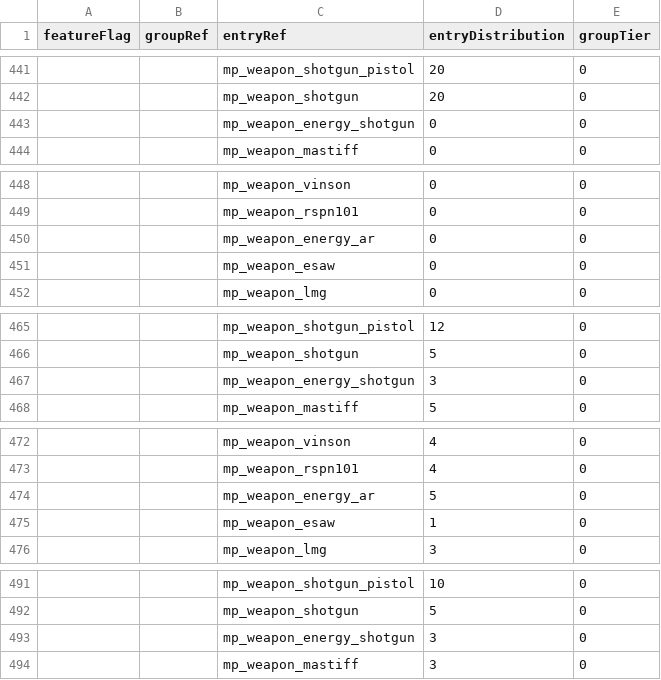
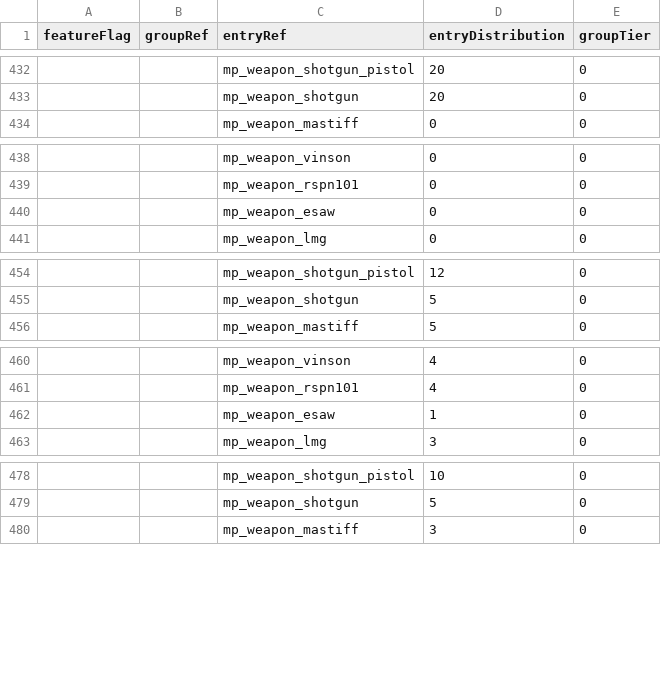
Before and after one commit to CafeFPS/r5_flowstate_rpak, a CSV file: assets/datatable/flowstate_all_new_groups.csv, drawn as a sheet; only a part is shown, gaps mark what is left out; the diff covers the shown part only.

Commit message:
edit datatables
remove preset red tier weapons

```diff
--- a/assets/datatable/flowstate_all_new_groups.csv
+++ b/assets/datatable/flowstate_all_new_groups.csv
@@ -442,3 +433,2 @@ featureFlag,groupRef,entryRef,entryDistribution,groupTier
 "","",mp_weapon_shotgun,20,0
-"","",mp_weapon_energy_shotgun,0,0
 "","",mp_weapon_mastiff,0,0
@@ -449,3 +439,2 @@ featureFlag,groupRef,entryRef,entryDistribution,groupTier
 "","",mp_weapon_rspn101,0,0
-"","",mp_weapon_energy_ar,0,0
 "","",mp_weapon_esaw,0,0
@@ -466,3 +455,2 @@ featureFlag,groupRef,entryRef,entryDistribution,groupTier
 "","",mp_weapon_shotgun,5,0
-"","",mp_weapon_energy_shotgun,3,0
 "","",mp_weapon_mastiff,5,0
@@ -473,3 +461,2 @@ featureFlag,groupRef,entryRef,entryDistribution,groupTier
 "","",mp_weapon_rspn101,4,0
-"","",mp_weapon_energy_ar,5,0
 "","",mp_weapon_esaw,1,0
@@ -492,3 +479,2 @@ featureFlag,groupRef,entryRef,entryDistribution,groupTier
 "","",mp_weapon_shotgun,5,0
-"","",mp_weapon_energy_shotgun,3,0
 "","",mp_weapon_mastiff,3,0
```
Also changed, not shown: 41 removed rows elsewhere in this file, 3 other files.
